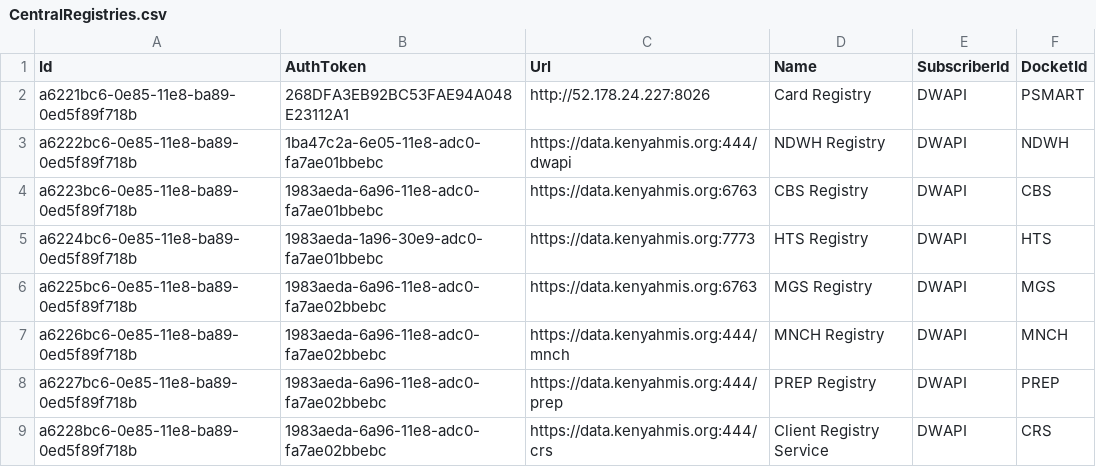
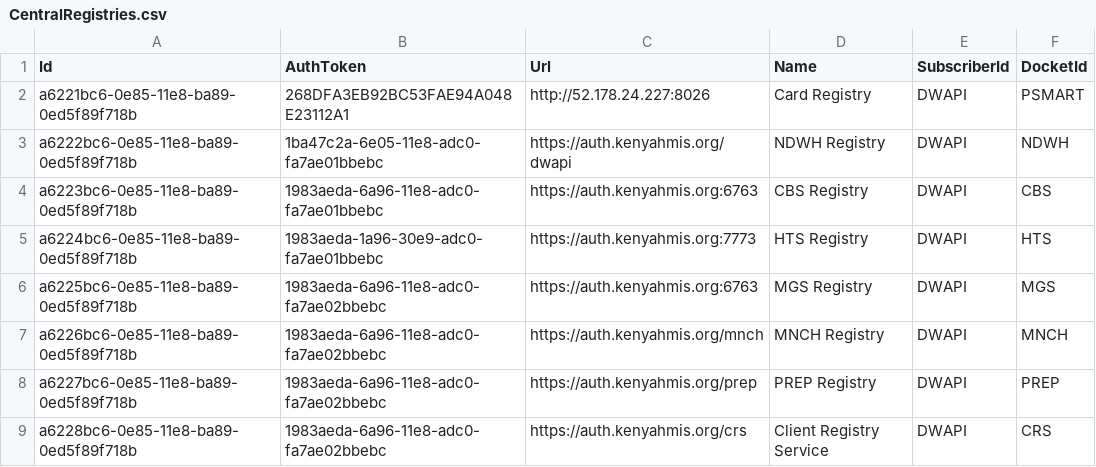
Before and after one commit to palladiumkenya/dwapi, a CSV file: src/Dwapi.SettingsManagement.Infrastructure/Seed/CentralRegistries.csv, drawn as a sheet.

```diff
--- a/src/Dwapi.SettingsManagement.Infrastructure/Seed/CentralRegistries.csv
+++ b/src/Dwapi.SettingsManagement.Infrastructure/Seed/CentralRegistries.csv
@@ -2,8 +2,8 @@ Id|AuthToken|Url|Name|SubscriberId|DocketId
 a6221bc6-0e85-11e8-ba89-0ed5f89f718b|268DFA3EB92BC53FAE94A048E23112A1|http://52.178.24.227:8026|Card Registry|DWAPI|PSMART
-a6222bc6-0e85-11e8-ba89-0ed5f89f718b|1ba47c2a-6e05-11e8-adc0-fa7ae01bbebc|https://data.kenyahmis.org:444/dwapi|NDWH Registry|DWAPI|NDWH
-a6223bc6-0e85-11e8-ba89-0ed5f89f718b|1983aeda-6a96-11e8-adc0-fa7ae01bbebc|https://data.kenyahmis.org:6763|CBS Registry|DWAPI|CBS
-a6224bc6-0e85-11e8-ba89-0ed5f89f718b|1983aeda-1a96-30e9-adc0-fa7ae01bbebc|https://data.kenyahmis.org:7773|HTS Registry|DWAPI|HTS
-a6225bc6-0e85-11e8-ba89-0ed5f89f718b|1983aeda-6a96-11e8-adc0-fa7ae02bbebc|https://data.kenyahmis.org:6763|MGS Registry|DWAPI|MGS
-a6226bc6-0e85-11e8-ba89-0ed5f89f718b|1983aeda-6a96-11e8-adc0-fa7ae02bbebc|https://data.kenyahmis.org:444/mnch|MNCH Registry|DWAPI|MNCH
-a6227bc6-0e85-11e8-ba89-0ed5f89f718b|1983aeda-6a96-11e8-adc0-fa7ae02bbebc|https://data.kenyahmis.org:444/prep|PREP Registry|DWAPI|PREP
-a6228bc6-0e85-11e8-ba89-0ed5f89f718b|1983aeda-6a96-11e8-adc0-fa7ae02bbebc|https://data.kenyahmis.org:444/crs|Client Registry Service|DWAPI|CRS
+a6222bc6-0e85-11e8-ba89-0ed5f89f718b|1ba47c2a-6e05-11e8-adc0-fa7ae01bbebc|https://auth.kenyahmis.org/dwapi|NDWH Registry|DWAPI|NDWH
+a6223bc6-0e85-11e8-ba89-0ed5f89f718b|1983aeda-6a96-11e8-adc0-fa7ae01bbebc|https://auth.kenyahmis.org:6763|CBS Registry|DWAPI|CBS
+a6224bc6-0e85-11e8-ba89-0ed5f89f718b|1983aeda-1a96-30e9-adc0-fa7ae01bbebc|https://auth.kenyahmis.org:7773|HTS Registry|DWAPI|HTS
+a6225bc6-0e85-11e8-ba89-0ed5f89f718b|1983aeda-6a96-11e8-adc0-fa7ae02bbebc|https://auth.kenyahmis.org:6763|MGS Registry|DWAPI|MGS
+a6226bc6-0e85-11e8-ba89-0ed5f89f718b|1983aeda-6a96-11e8-adc0-fa7ae02bbebc|https://auth.kenyahmis.org/mnch|MNCH Registry|DWAPI|MNCH
+a6227bc6-0e85-11e8-ba89-0ed5f89f718b|1983aeda-6a96-11e8-adc0-fa7ae02bbebc|https://auth.kenyahmis.org/prep|PREP Registry|DWAPI|PREP
+a6228bc6-0e85-11e8-ba89-0ed5f89f718b|1983aeda-6a96-11e8-adc0-fa7ae02bbebc|https://auth.kenyahmis.org/crs|Client Registry Service|DWAPI|CRS
```
Also changed, not shown: src/Dwapi.SettingsManagement.Infrastructure/Seed/IntegrityChecks.csv, 1 other file.
